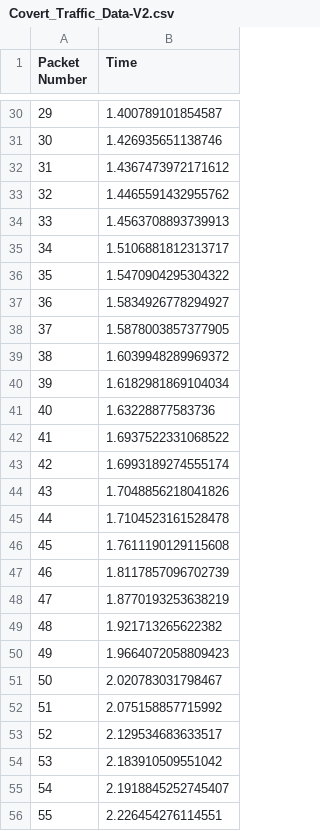
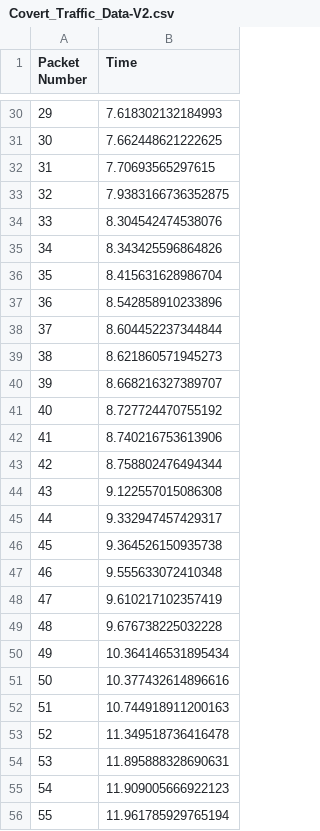
Before and after one commit to eeshabandaru/ecs132project, a CSV file: Covert_Traffic_Data-V2.csv, drawn as a sheet; only a part is shown, gaps mark what is left out; the diff covers the shown part only.

```diff
--- a/Covert_Traffic_Data-V2.csv
+++ b/Covert_Traffic_Data-V2.csv
@@ -30,27 +30,27 @@ Packet Number,Time
-29,1.400789101854587
-30,1.426935651138746
-31,1.4367473972171612
-32,1.4465591432955762
-33,1.4563708893739913
-34,1.5106881812313717
-35,1.5470904295304322
-36,1.5834926778294927
-37,1.5878003857377905
-38,1.6039948289969372
-39,1.6182981869104034
-40,1.63228877583736
-41,1.6937522331068522
-42,1.6993189274555174
-43,1.7048856218041826
-44,1.7104523161528478
-45,1.7611190129115608
-46,1.8117857096702739
-47,1.8770193253638219
-48,1.921713265622382
-49,1.9664072058809423
-50,2.020783031798467
-51,2.075158857715992
-52,2.129534683633517
-53,2.183910509551042
-54,2.1918845252745407
-55,2.226454276114551
+29,7.618302132184993
+30,7.662448621222625
+31,7.70693565297615
+32,7.9383166736352875
+33,8.304542474538076
+34,8.343425596864826
+35,8.415631628986704
+36,8.542858910233896
+37,8.604452237344844
+38,8.621860571945273
+39,8.668216327389707
+40,8.727724470755192
+41,8.740216753613906
+42,8.758802476494344
+43,9.122557015086308
+44,9.332947457429317
+45,9.364526150935738
+46,9.555633072410348
+47,9.610217102357419
+48,9.676738225032228
+49,10.364146531895434
+50,10.377432614896616
+51,10.744918911200163
+52,11.349518736416478
+53,11.895888328690631
+54,11.909005666922123
+55,11.961785929765194
```
Also changed, not shown: 165 edited cells elsewhere in this file, 4 other files.
